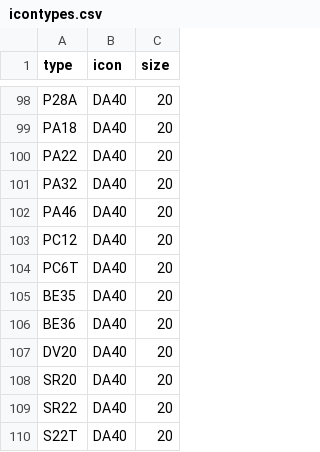
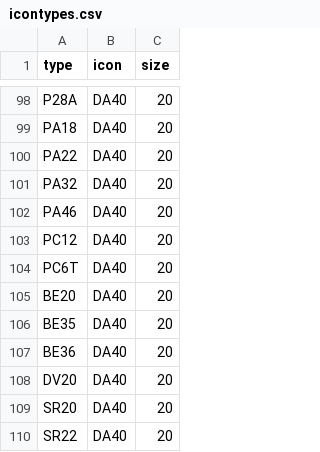
Before and after one commit to jack-jw/flight_tracker, a CSV file: icontypes.csv, drawn as a sheet; only a part is shown, gaps mark what is left out; the shorter side is filled out with more unchanged rows.

```diff
--- a/icontypes.csv
+++ b/icontypes.csv
@@ -104,2 +104,3 @@ PC12,DA40,20
 PC6T,DA40,20
+BE20,DA40,20
 BE35,DA40,20
```
Also changed, not shown: 6 other files.
